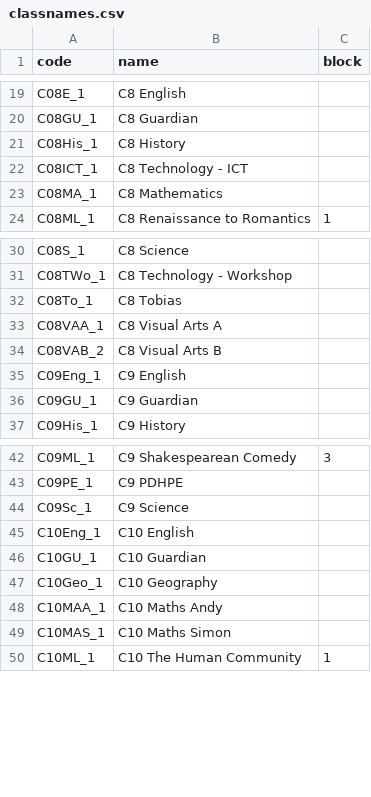
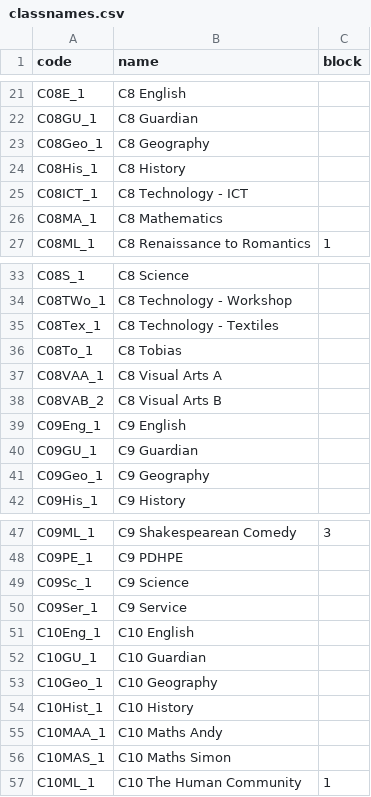
Before and after one commit to ict-cbrss/a, a CSV file: config/classnames.csv, drawn as a sheet; only a part is shown, gaps mark what is left out; the diff covers the shown part only.

```diff
--- a/config/classnames.csv
+++ b/config/classnames.csv
@@ -20,2 +22,3 @@ C08E_1,C8 English,
 C08GU_1,C8 Guardian,
+C08Geo_1,C8 Geography,
 C08His_1,C8 History,
@@ -31,2 +34,3 @@ C08S_1,C8 Science,
 C08TWo_1,C8 Technology - Workshop,
+C08Tex_1,C8 Technology - Textiles,
 C08To_1,C8 Tobias,
@@ -36,2 +40,3 @@ C09Eng_1,C9 English,
 C09GU_1,C9 Guardian,
+C09Geo_1,C9 Geography,
 C09His_1,C9 History,
@@ -44,2 +49,3 @@ C09PE_1,C9 PDHPE,
 C09Sc_1,C9 Science,
+C09Ser_1,C9 Service,
 C10Eng_1,C10 English,
@@ -47,2 +53,3 @@ C10GU_1,C10 Guardian,
 C10Geo_1,C10 Geography,
+C10Hist_1,C10 History,
 C10MAA_1,C10 Maths Andy,
```
Also changed, not shown: 11 added rows elsewhere in this file, 1 other file.
